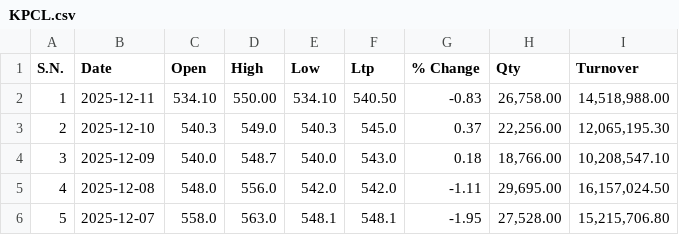
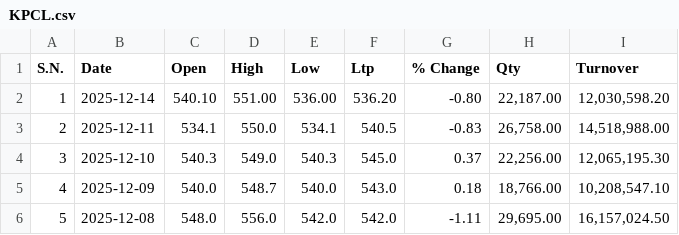
Before and after one commit to Sudipsudip5250/NEPSE_test, a CSV file: Nepse_Data/Hydro_Power/KPCL.csv, drawn as a sheet; only a part is shown; the shorter side is filled out with more unchanged rows; addresses are those after the commit; the diff names each change by its address in the sheet, - before the commit and + after, or states it on an @@ line.

Commit message:
Updated KPCL data up to 2025-12-14

```diff
--- a/Nepse_Data/Hydro_Power/KPCL.csv
+++ b/Nepse_Data/Hydro_Power/KPCL.csv
+row 2: 1 | 2025-12-14 | 540.10 | 551.00 | 536.00 | 536.20 | -0.80 | 22,187.00 | 12,030,598.20
@@ column A (S.N.) renumbered from row 3 down @@
-C3 (Open): 534.10
+C3 (Open): 534.1
-D3 (High): 550.00
+D3 (High): 550.0
-E3 (Low): 534.10
+E3 (Low): 534.1
-F3 (Ltp): 540.50
+F3 (Ltp): 540.5
```
